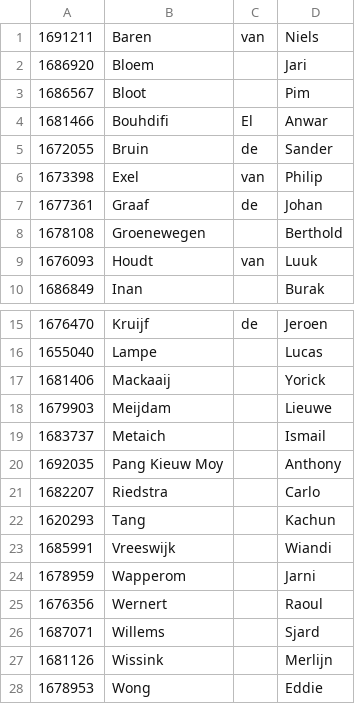
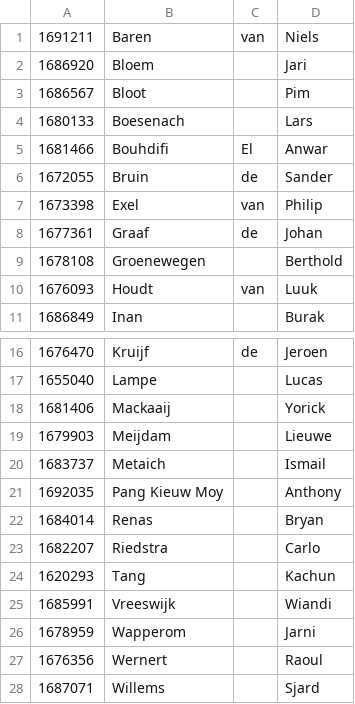
Before and after one commit to Gundraub/PrIS, a CSV file: data/SIE_V1E.csv, drawn as a sheet; only a part is shown, gaps mark what is left out; the shorter side is filled out with more unchanged rows; the diff names each change by its address in the sheet, - before the commit and + after, or states it on an @@ line.

```diff
--- a/data/SIE_V1E.csv
+++ b/data/SIE_V1E.csv
+row 4: 1680133 | Boesenach |  | Lars
+row 22: 1684014 | Renas |  | Bryan
```
Also changed, not shown: data/SIE_V1A.csv, data/SIE_V1B.csv, 5 other files.
